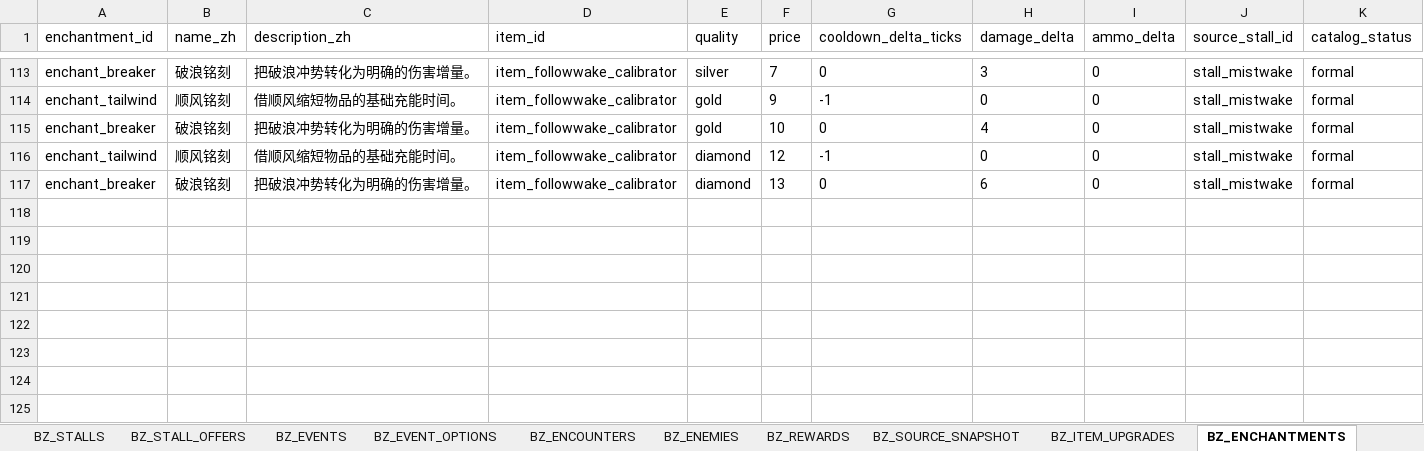
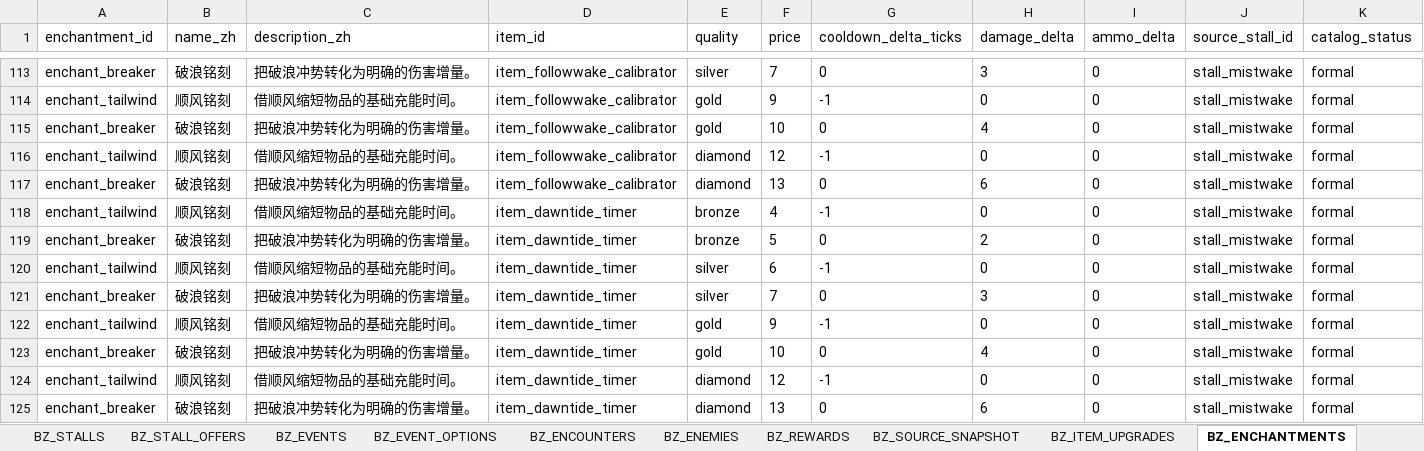
Before and after one commit to jyf0330/ysbzs, an Excel workbook: xlsx/ysbzs_master.xlsx, sheet BZ_ENCHANTMENTS, drawn as a sheet; only a part is shown, gaps mark what is left out; values as stored, in another font and other column widths than the file's, no borders; the diff names each change by its address in the sheet, - before the commit and + after, or states it on an @@ line.

```diff
--- a/xlsx/ysbzs_master.xlsx (sheet BZ_ENCHANTMENTS)
+++ b/xlsx/ysbzs_master.xlsx (sheet BZ_ENCHANTMENTS)
+row 118: enchant_tailwind | 顺风铭刻 | 借顺风缩短物品的基础充能时间。 | item_dawntide_timer | bronze | 4 | -1 | 0 | 0 | stall_mistwake | formal
+row 119: enchant_breaker | 破浪铭刻 | 把破浪冲势转化为明确的伤害增量。 | item_dawntide_timer | bronze | 5 | 0 | 2 | 0 | stall_mistwake | formal
+row 120: enchant_tailwind | 顺风铭刻 | 借顺风缩短物品的基础充能时间。 | item_dawntide_timer | silver | 6 | -1 | 0 | 0 | stall_mistwake | formal
+row 121: enchant_breaker | 破浪铭刻 | 把破浪冲势转化为明确的伤害增量。 | item_dawntide_timer | silver | 7 | 0 | 3 | 0 | stall_mistwake | formal
+row 122: enchant_tailwind | 顺风铭刻 | 借顺风缩短物品的基础充能时间。 | item_dawntide_timer | gold | 9 | -1 | 0 | 0 | stall_mistwake | formal
+row 123: enchant_breaker | 破浪铭刻 | 把破浪冲势转化为明确的伤害增量。 | item_dawntide_timer | gold | 10 | 0 | 4 | 0 | stall_mistwake | formal
+row 124: enchant_tailwind | 顺风铭刻 | 借顺风缩短物品的基础充能时间。 | item_dawntide_timer | diamond | 12 | -1 | 0 | 0 | stall_mistwake | formal
+row 125: enchant_breaker | 破浪铭刻 | 把破浪冲势转化为明确的伤害增量。 | item_dawntide_timer | diamond | 13 | 0 | 6 | 0 | stall_mistwake | formal
```
Also changed, not shown: sheet BZ_ITEM_EFFECTS, sheet BZ_ITEMS, sheet BZ_GAMEPLAY, sheet BZ_ITEM_UPGRADES, sheet BZ_GHOST_SNAPSHOTS, sheet BZ_ITEM_SKILLS, 2 more sheets, 15 other files.
